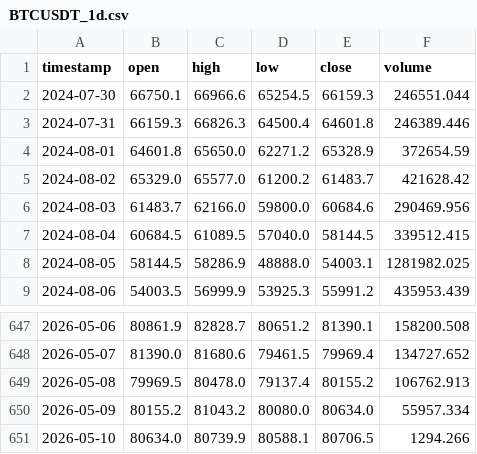
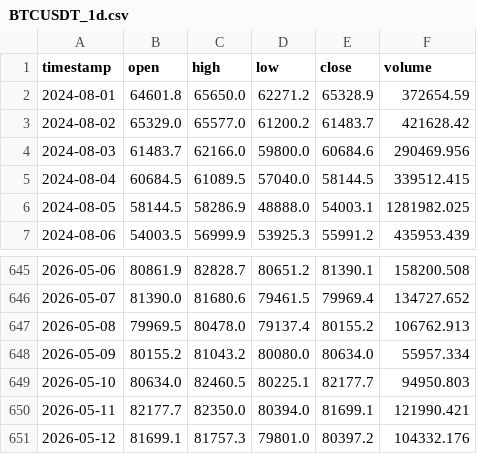
Before and after one commit to Chiquitolina/trading-assistant, a CSV file: data/chart_cache/BTCUSDT_1d.csv, drawn as a sheet; only a part is shown, gaps mark what is left out.

```diff
--- a/data/chart_cache/BTCUSDT_1d.csv
+++ b/data/chart_cache/BTCUSDT_1d.csv
@@ -1,4 +1,2 @@
 timestamp,open,high,low,close,volume
-2024-07-30,66750.1,66966.6,65254.5,66159.3,246551.044
-2024-07-31,66159.3,66826.3,64500.4,64601.8,246389.446
 2024-08-01,64601.8,65650.0,62271.2,65328.9,372654.59
@@ -650,2 +648,4 @@ timestamp,open,high,low,close,volume
 2026-05-09,80155.2,81043.2,80080.0,80634.0,55957.334
-2026-05-10,80634.0,80739.9,80588.1,80706.5,1294.266
+2026-05-10,80634.0,82460.5,80225.1,82177.7,94950.803
+2026-05-11,82177.7,82350.0,80394.0,81699.1,121990.421
+2026-05-12,81699.1,81757.3,79801.0,80397.2,104332.176
```
Also changed, not shown: data/chart_cache/BTCUSDT_1h.csv, data/chart_cache/BTCUSDT_4h.csv, 30 other files.
